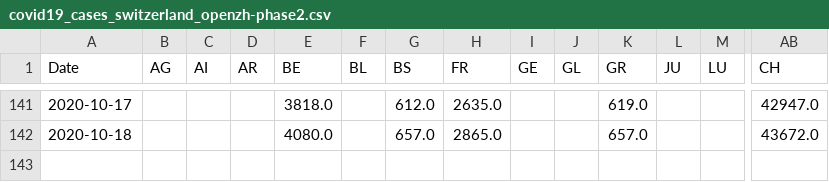
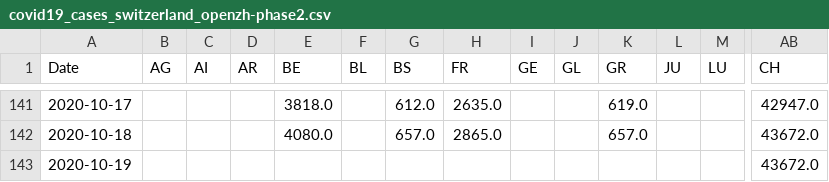
Before and after one commit to imsodin/covid19-cases-switzerland, a CSV file: covid19_cases_switzerland_openzh-phase2.csv, drawn as a sheet; only a part is shown, gaps mark what is left out; rows hold the shown columns only; the diff names each change by its address in the sheet, - before the commit and + after, or states it on an @@ line.

```diff
--- a/covid19_cases_switzerland_openzh-phase2.csv
+++ b/covid19_cases_switzerland_openzh-phase2.csv
+row 143: 2020-10-19 |  |  |  |  |  |  |  |  |  |  |  |  | 43672.0
```
Also changed, not shown: covid19_cases_switzerland_openzh.csv, covid19_fatalities_switzerland_openzh.csv, 29 other files.
